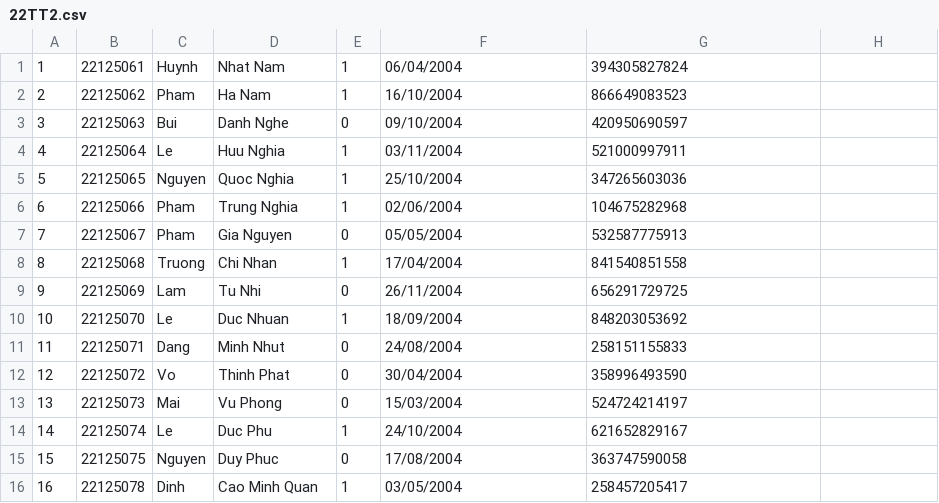
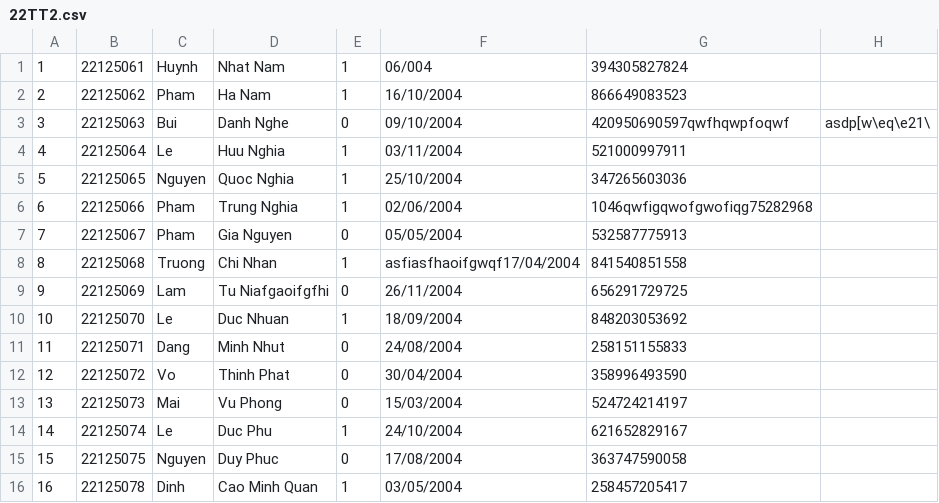
Before and after one commit to roni2406/CS162-Group6, a CSV file: CourseManagement/data/22TT2.csv, drawn as a sheet; only a part is shown.

```diff
--- a/CourseManagement/data/22TT2.csv
+++ b/CourseManagement/data/22TT2.csv
@@ -1,10 +1,10 @@
-1,22125061,Huynh,Nhat Nam,1,06/04/2004,394305827824
+1,22125061,Huynh,Nhat Nam,1,06/004,394305827824
 2,22125062,Pham,Ha Nam,1,16/10/2004,866649083523
-3,22125063,Bui,Danh Nghe,0,09/10/2004,420950690597
+3,22125063,Bui,Danh Nghe,0,09/10/2004,420950690597qwfhqwpfoqwf,asdp[w\eq\e21\
 4,22125064,Le,Huu Nghia,1,03/11/2004,521000997911
 5,22125065,Nguyen,Quoc Nghia,1,25/10/2004,347265603036
-6,22125066,Pham,Trung Nghia,1,02/06/2004,104675282968
+6,22125066,Pham,Trung Nghia,1,02/06/2004,1046qwfigqwofgwofiqg75282968
 7,22125067,Pham,Gia Nguyen,0,05/05/2004,532587775913
-8,22125068,Truong,Chi Nhan,1,17/04/2004,841540851558
-9,22125069,Lam,Tu Nhi,0,26/11/2004,656291729725
+8,22125068,Truong,Chi Nhan,1,asfiasfhaoifgwqf17/04/2004,841540851558
+9,22125069,Lam,Tu Niafgaoifgfhi,0,26/11/2004,656291729725
 10,22125070,Le,Duc Nhuan,1,18/09/2004,848203053692
```
Also changed, not shown: CourseManagement/data/22TT1.csv, CourseManagement/data/Classes/22TT2.csv, 21 other files.
